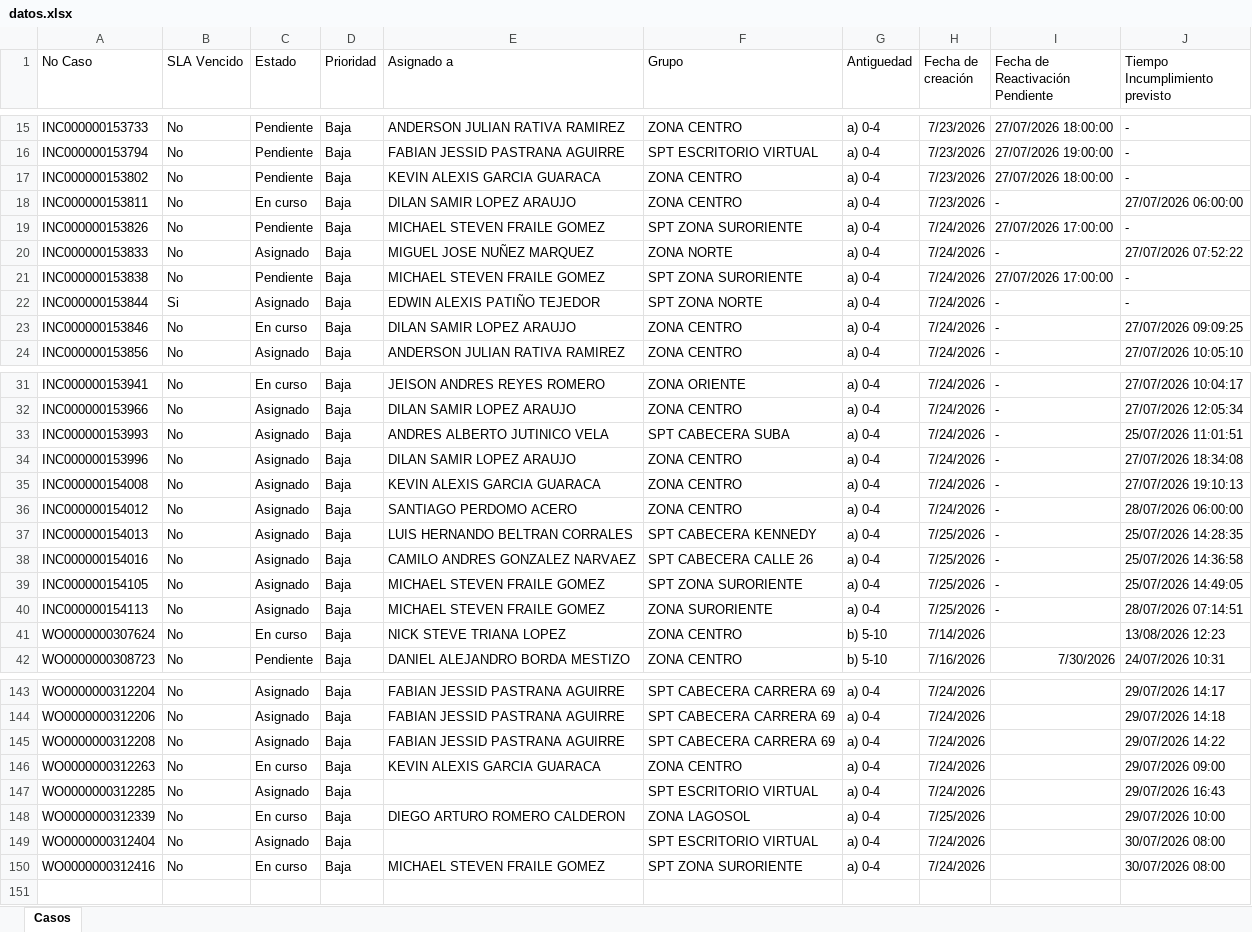
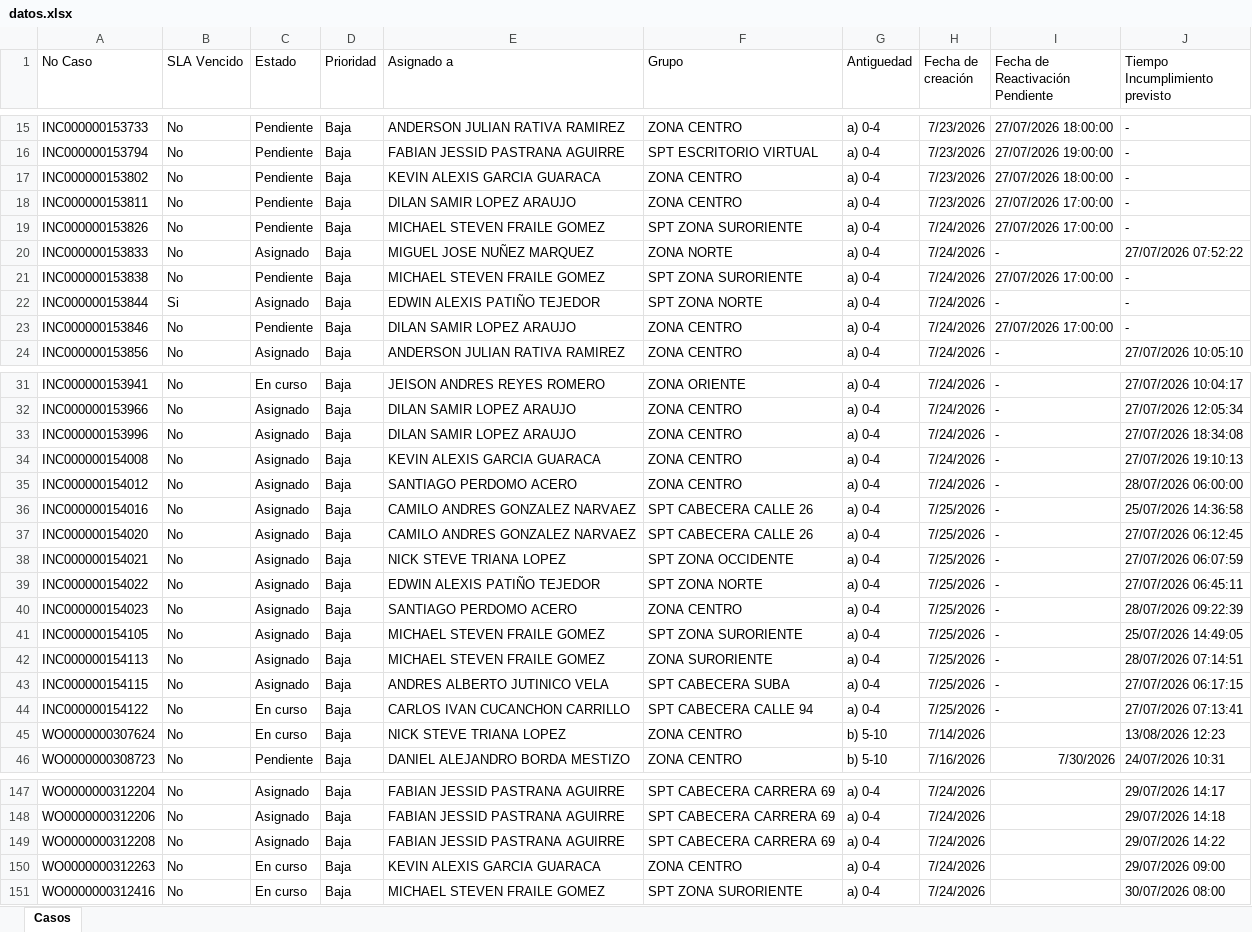
Before and after one commit to gersoncs/SPT, an Excel workbook: datos.xlsx, sheet Casos, drawn as a sheet; only a part is shown, gaps mark what is left out; values as stored, in another font and other column widths than the file's, no borders; removed rows and columns are numbered as before the commit, all else as after; the diff covers the shown part only; the diff names each change by its address in the sheet, - before the commit and + after, or states it on an @@ line.

```diff
--- a/datos.xlsx (sheet Casos)
+++ b/datos.xlsx (sheet Casos)
-C18 (Estado): En curso
+C18 (Estado): Pendiente
-I18 (Fecha de Reactivación Pendiente): -
+I18 (Fecha de Reactivación Pendiente): 27/07/2026 17:00:00
-J18 (Tiempo Incumplimiento previsto): 27/07/2026 06:00:00
+J18 (Tiempo Incumplimiento previsto): -
-C23 (Estado): En curso
+C23 (Estado): Pendiente
-I23 (Fecha de Reactivación Pendiente): -
+I23 (Fecha de Reactivación Pendiente): 27/07/2026 17:00:00
-J23 (Tiempo Incumplimiento previsto): 27/07/2026 09:09:25
+J23 (Tiempo Incumplimiento previsto): -
-row 33: INC000000153993 | No | Asignado | Baja | ANDRES ALBERTO JUTINICO VELA | SPT CABECERA SUBA | a) 0-4 | 7/24/2026 | - | 25/07/2026 11:01:51
-row 37: INC000000154013 | No | Asignado | Baja | LUIS HERNANDO BELTRAN CORRALES | SPT CABECERA KENNEDY | a) 0-4 | 7/25/2026 | - | 25/07/2026 14:28:35
+row 37: INC000000154020 | No | Asignado | Baja | CAMILO ANDRES GONZALEZ NARVAEZ | SPT CABECERA CALLE 26 | a) 0-4 | 7/25/2026 | - | 27/07/2026 06:12:45
+row 38: INC000000154021 | No | Asignado | Baja | NICK STEVE TRIANA LOPEZ | SPT ZONA OCCIDENTE | a) 0-4 | 7/25/2026 | - | 27/07/2026 06:07:59
+row 39: INC000000154022 | No | Asignado | Baja | EDWIN ALEXIS PATIÑO TEJEDOR | SPT ZONA NORTE | a) 0-4 | 7/25/2026 | - | 27/07/2026 06:45:11
+row 40: INC000000154023 | No | Asignado | Baja | SANTIAGO PERDOMO ACERO | ZONA CENTRO | a) 0-4 | 7/25/2026 | - | 28/07/2026 09:22:39
+row 43: INC000000154115 | No | Asignado | Baja | ANDRES ALBERTO JUTINICO VELA | SPT CABECERA SUBA | a) 0-4 | 7/25/2026 | - | 27/07/2026 06:17:15
+row 44: INC000000154122 | No | En curso | Baja | CARLOS IVAN CUCANCHON CARRILLO | SPT CABECERA CALLE 94 | a) 0-4 | 7/25/2026 | - | 27/07/2026 07:13:41
-row 147: WO0000000312285 | No | Asignado | Baja |  | SPT ESCRITORIO VIRTUAL | a) 0-4 | 7/24/2026 |  | 29/07/2026 16:43
-row 148: WO0000000312339 | No | En curso | Baja | DIEGO ARTURO ROMERO CALDERON | ZONA LAGOSOL | a) 0-4 | 7/25/2026 |  | 29/07/2026 10:00
-row 149: WO0000000312404 | No | Asignado | Baja |  | SPT ESCRITORIO VIRTUAL | a) 0-4 | 7/24/2026 |  | 30/07/2026 08:00
```
Also changed, not shown: 2 edited cells elsewhere in this sheet, notas.xlsx.
